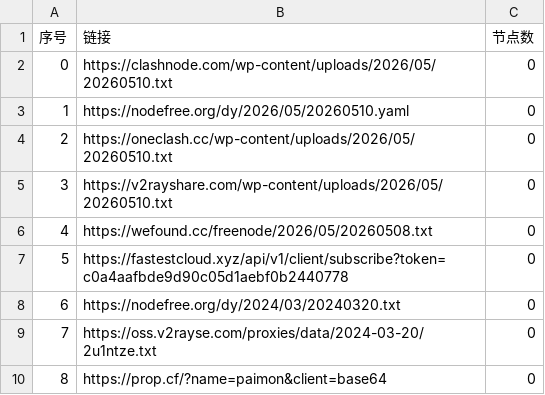
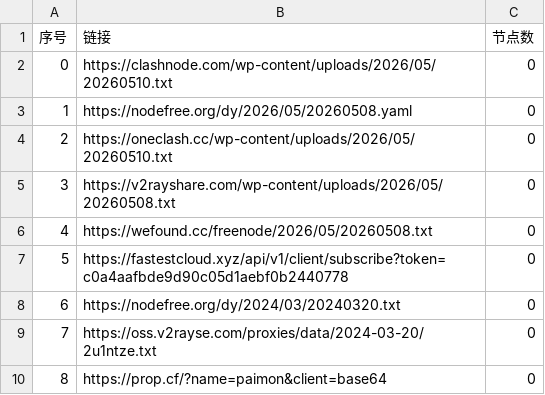
Before and after one commit to gavinhomework/AutoMergePublicNodes, a CSV file: list_result.csv, drawn as a sheet; only a part is shown.

```diff
--- a/list_result.csv
+++ b/list_result.csv
@@ -2,5 +2,5 @@
 0,https://clashnode.com/wp-content/uploads/2026/05/20260510.txt,0
-1,https://nodefree.org/dy/2026/05/20260510.yaml,0
+1,https://nodefree.org/dy/2026/05/20260508.yaml,0
 2,https://oneclash.cc/wp-content/uploads/2026/05/20260510.txt,0
-3,https://v2rayshare.com/wp-content/uploads/2026/05/20260510.txt,0
+3,https://v2rayshare.com/wp-content/uploads/2026/05/20260508.txt,0
 4,https://wefound.cc/freenode/2026/05/20260508.txt,0
```
Also changed, not shown: 2 other files.
